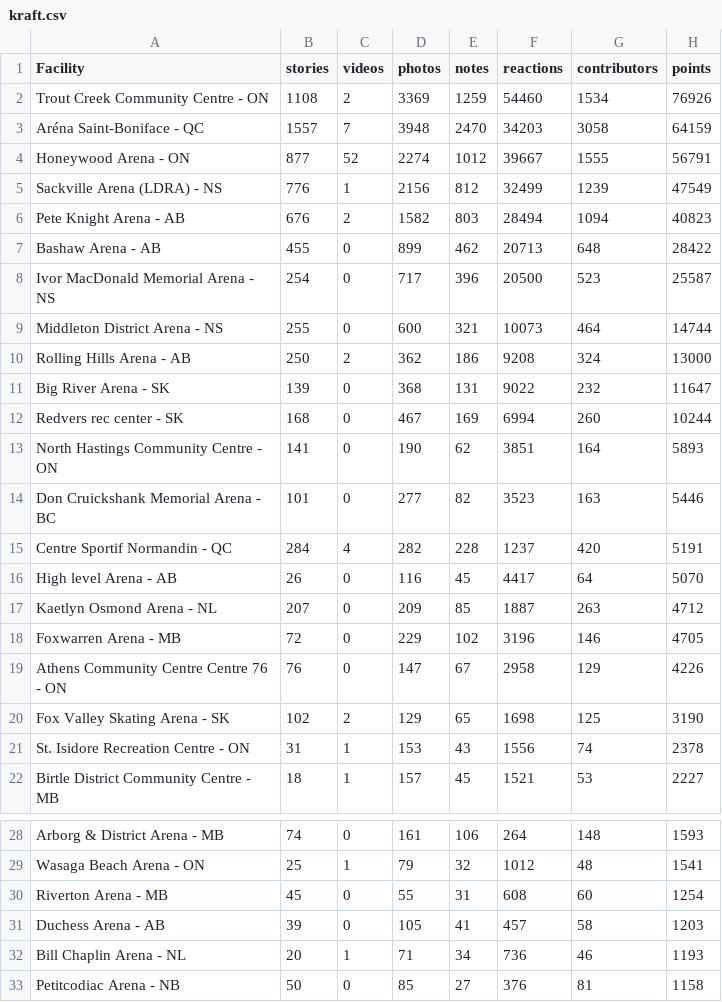
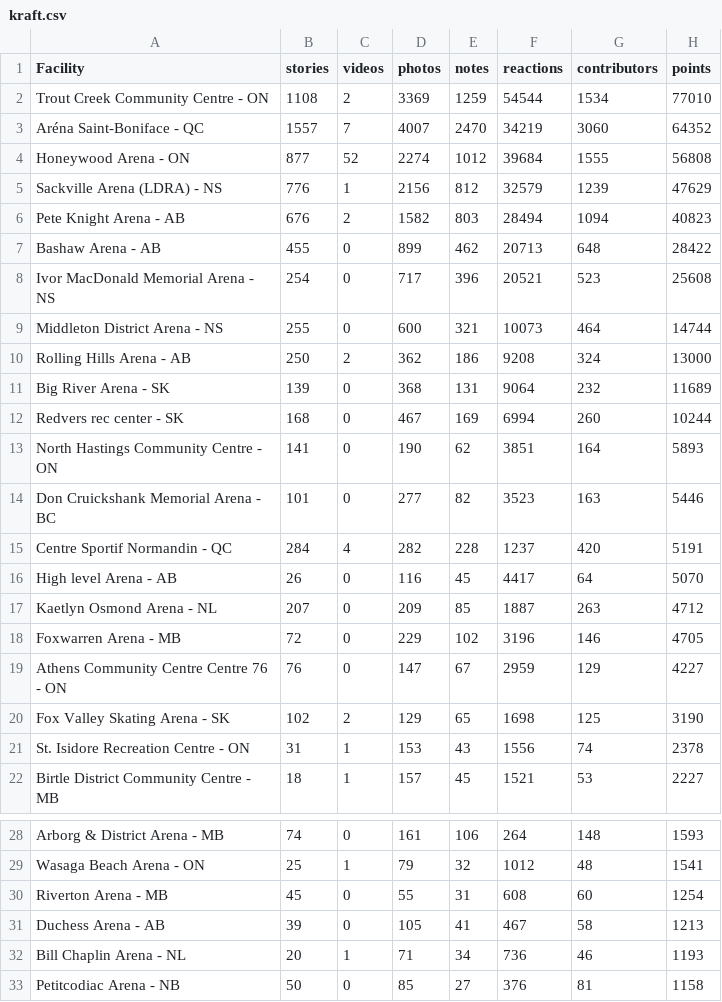
Before and after one commit to madgetr/hockeyville, a CSV file: data/kraft.csv, drawn as a sheet; only a part is shown, gaps mark what is left out.

```diff
--- a/data/kraft.csv
+++ b/data/kraft.csv
@@ -1,12 +1,12 @@
 Facility, stories, videos, photos, notes, reactions, contributors, points
-Trout Creek Community Centre - ON,1108,2,3369,1259,54460,1534,76926
-Aréna Saint-Boniface - QC,1557,7,3948,2470,34203,3058,64159
-Honeywood Arena - ON,877,52,2274,1012,39667,1555,56791
-Sackville Arena (LDRA) - NS,776,1,2156,812,32499,1239,47549
+Trout Creek Community Centre - ON,1108,2,3369,1259,54544,1534,77010
+Aréna Saint-Boniface - QC,1557,7,4007,2470,34219,3060,64352
+Honeywood Arena - ON,877,52,2274,1012,39684,1555,56808
+Sackville Arena (LDRA) - NS,776,1,2156,812,32579,1239,47629
 Pete Knight Arena - AB,676,2,1582,803,28494,1094,40823
 Bashaw Arena - AB,455,0,899,462,20713,648,28422
-Ivor MacDonald Memorial Arena - NS,254,0,717,396,20500,523,25587
+Ivor MacDonald Memorial Arena - NS,254,0,717,396,20521,523,25608
 Middleton District Arena - NS,255,0,600,321,10073,464,14744
 Rolling Hills Arena - AB,250,2,362,186,9208,324,13000
-Big River Arena - SK,139,0,368,131,9022,232,11647
+Big River Arena - SK,139,0,368,131,9064,232,11689
 Redvers rec center - SK,168,0,467,169,6994,260,10244
@@ -18,3 +18,3 @@ Kaetlyn Osmond Arena - NL,207,0,209,85,1887,263,4712
 Foxwarren Arena - MB,72,0,229,102,3196,146,4705
-Athens Community Centre Centre 76 - ON,76,0,147,67,2958,129,4226
+Athens Community Centre Centre 76 - ON,76,0,147,67,2959,129,4227
 Fox Valley Skating Arena - SK,102,2,129,65,1698,125,3190
@@ -30,3 +30,3 @@ Wasaga Beach Arena - ON,25,1,79,32,1012,48,1541
 Riverton Arena - MB,45,0,55,31,608,60,1254
-Duchess Arena - AB,39,0,105,41,457,58,1203
+Duchess Arena - AB,39,0,105,41,467,58,1213
 Bill Chaplin Arena - NL,20,1,71,34,736,46,1193
```
Also changed, not shown: data/kraft_facilities.csv, 4 other files.
